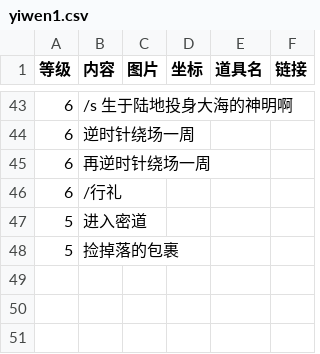
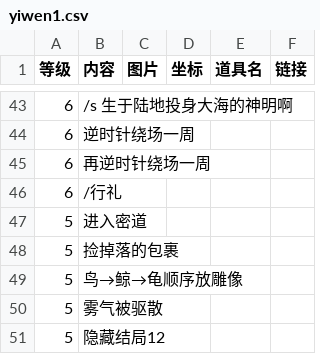
Before and after one commit to ffxiv-cn/tools.ffxiv.cn, a CSV file: lajipai/csv/yiwen1.csv, drawn as a sheet; only a part is shown, gaps mark what is left out; the diff names each change by its address in the sheet, - before the commit and + after, or states it on an @@ line.

```diff
--- a/lajipai/csv/yiwen1.csv
+++ b/lajipai/csv/yiwen1.csv
+row 49: 5 | 鸟→鲸→龟顺序放雕像
+row 50: 5 | 雾气被驱散
+row 51: 5 | 隐藏结局12
```
Also changed, not shown: 4 other files.
